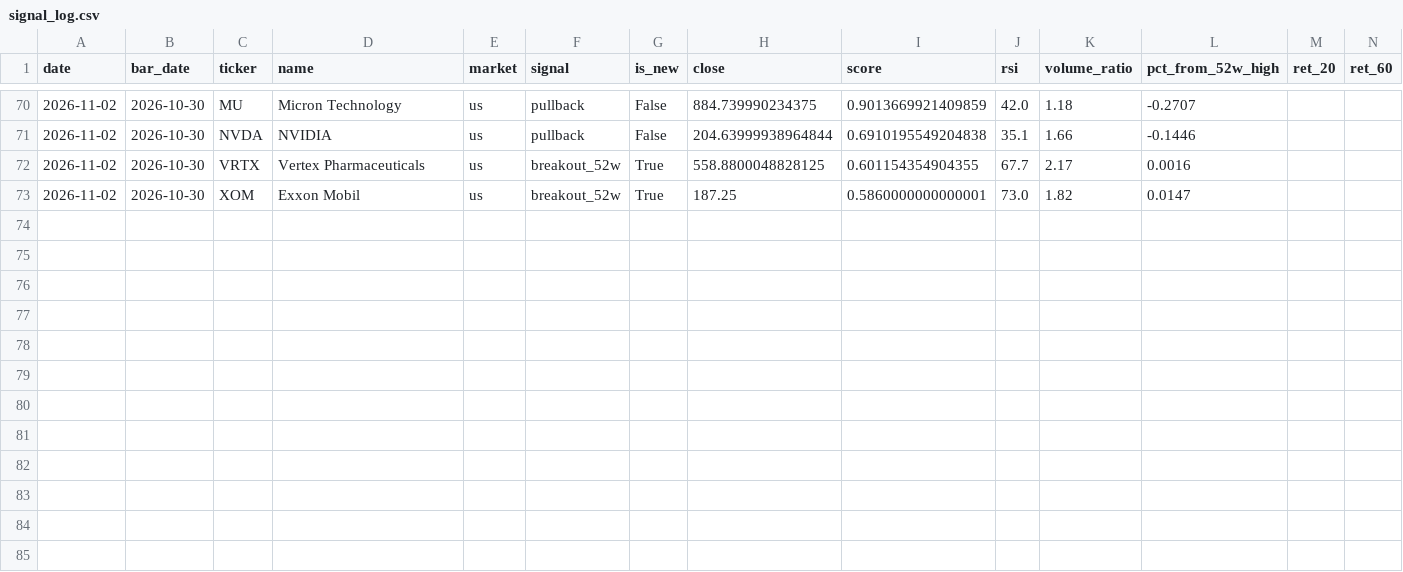
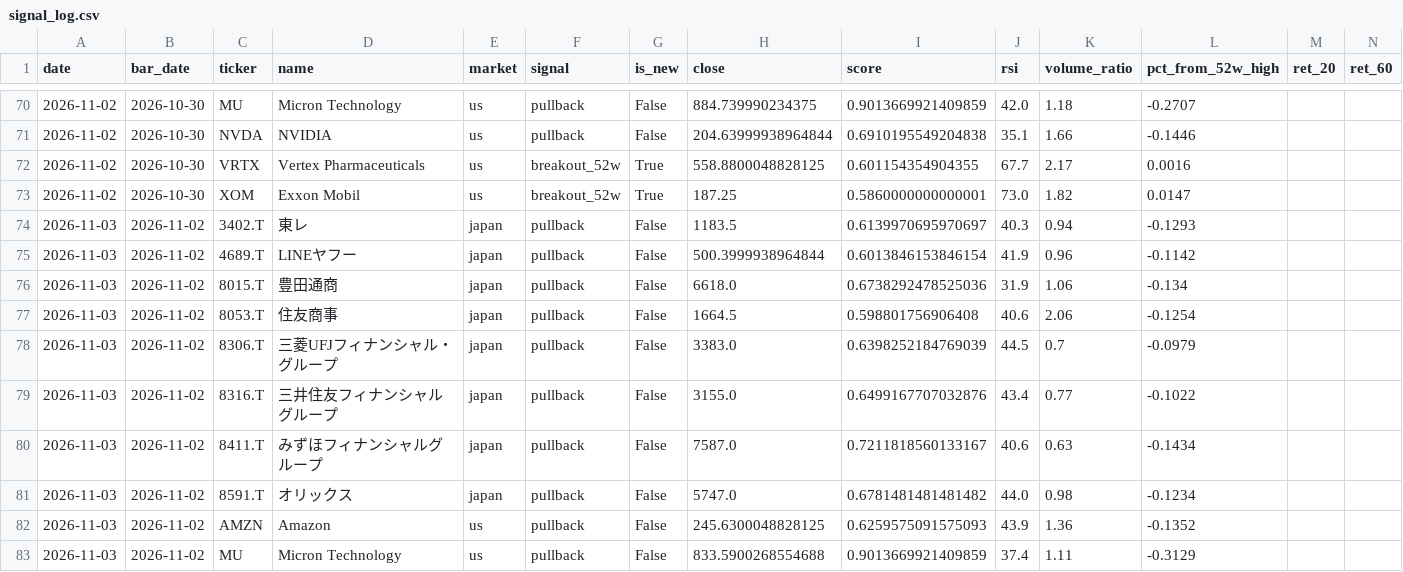
Before and after one commit to uenokai/stock-price-information-collection, a CSV file: data/signal_log.csv, drawn as a sheet; only a part is shown, gaps mark what is left out; rows hold the shown columns only; the diff names each change by its address in the sheet, - before the commit and + after, or states it on an @@ line.

```diff
--- a/data/signal_log.csv
+++ b/data/signal_log.csv
+row 74: 2026-11-03 | 2026-11-02 | 3402.T | 東レ | japan | pullback | False | 1183.5 | 0.6139970695970697 | 40.3 | 0.94 | -0.1293
+row 75: 2026-11-03 | 2026-11-02 | 4689.T | LINEヤフー | japan | pullback | False | 500.3999938964844 | 0.6013846153846154 | 41.9 | 0.96 | -0.1142
+row 76: 2026-11-03 | 2026-11-02 | 8015.T | 豊田通商 | japan | pullback | False | 6618.0 | 0.6738292478525036 | 31.9 | 1.06 | -0.134
+row 77: 2026-11-03 | 2026-11-02 | 8053.T | 住友商事 | japan | pullback | False | 1664.5 | 0.598801756906408 | 40.6 | 2.06 | -0.1254
+row 78: 2026-11-03 | 2026-11-02 | 8306.T | 三菱UFJフィナンシャル・グループ | japan | pullback | False | 3383.0 | 0.6398252184769039 | 44.5 | 0.7 | -0.0979
+row 79: 2026-11-03 | 2026-11-02 | 8316.T | 三井住友フィナンシャルグループ | japan | pullback | False | 3155.0 | 0.6499167707032876 | 43.4 | 0.77 | -0.1022
+row 80: 2026-11-03 | 2026-11-02 | 8411.T | みずほフィナンシャルグループ | japan | pullback | False | 7587.0 | 0.7211818560133167 | 40.6 | 0.63 | -0.1434
+row 81: 2026-11-03 | 2026-11-02 | 8591.T | オリックス | japan | pullback | False | 5747.0 | 0.6781481481481482 | 44.0 | 0.98 | -0.1234
+row 82: 2026-11-03 | 2026-11-02 | AMZN | Amazon | us | pullback | False | 245.6300048828125 | 0.6259575091575093 | 43.9 | 1.36 | -0.1352
+row 83: 2026-11-03 | 2026-11-02 | MU | Micron Technology | us | pullback | False | 833.5900268554688 | 0.9013669921409859 | 37.4 | 1.11 | -0.3129
```
Also changed, not shown: data/model_portfolio/nav.csv, 4 other files.
